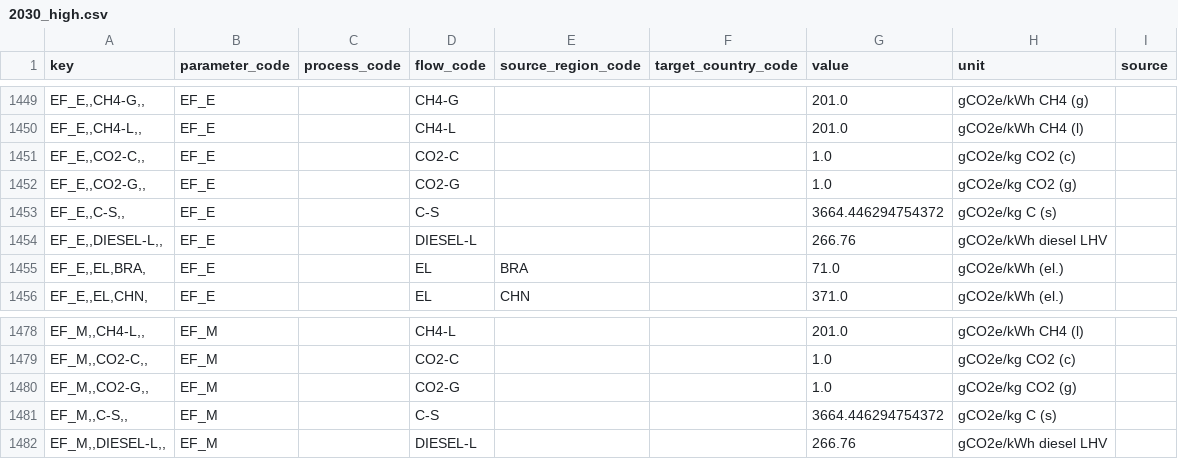
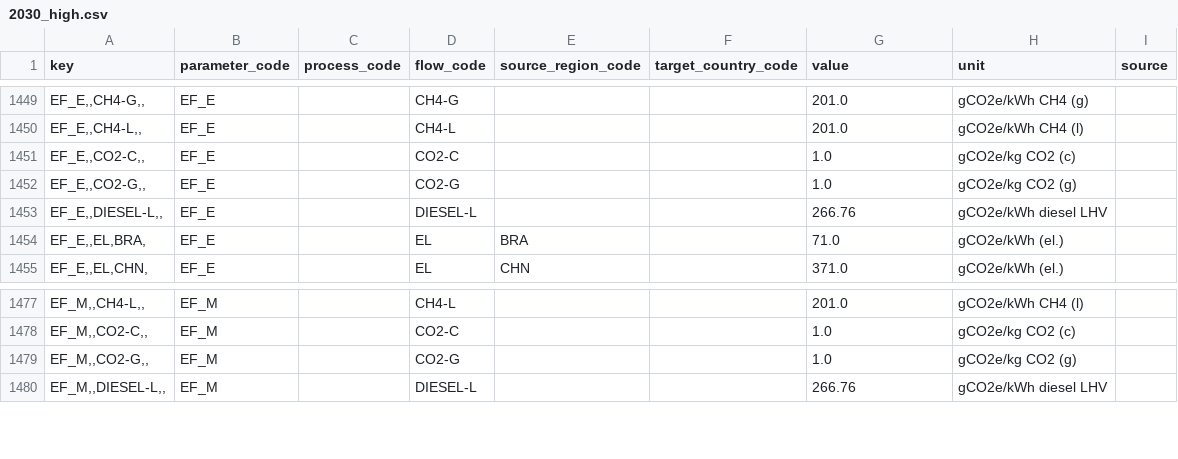
Before and after one commit to agoenergy/ptx-boa, a CSV file: ptxboa/data/2030_high.csv, drawn as a sheet; only a part is shown, gaps mark what is left out.

Commit message:
deprecated flow codes CH4L-G,C-S

```diff
--- a/ptxboa/data/2030_high.csv
+++ b/ptxboa/data/2030_high.csv
@@ -1452,3 +1452,2 @@ key,parameter_code,process_code,flow_code,source_region_code,target_country_code
 "EF_E,,CO2-G,,",EF_E,,CO2-G,,,1.0,gCO2e/kg CO2 (g),
-"EF_E,,C-S,,",EF_E,,C-S,,,3664.446294754372,gCO2e/kg C (s),
 "EF_E,,DIESEL-L,,",EF_E,,DIESEL-L,,,266.76,gCO2e/kWh diesel LHV,
@@ -1480,3 +1479,2 @@ key,parameter_code,process_code,flow_code,source_region_code,target_country_code
 "EF_M,,CO2-G,,",EF_M,,CO2-G,,,1.0,gCO2e/kg CO2 (g),
-"EF_M,,C-S,,",EF_M,,C-S,,,3664.446294754372,gCO2e/kg C (s),
 "EF_M,,DIESEL-L,,",EF_M,,DIESEL-L,,,266.76,gCO2e/kWh diesel LHV,
```
Also changed, not shown: ptxboa/data/2030_low.csv, ptxboa/data/2030_medium.csv, 5 other files.
